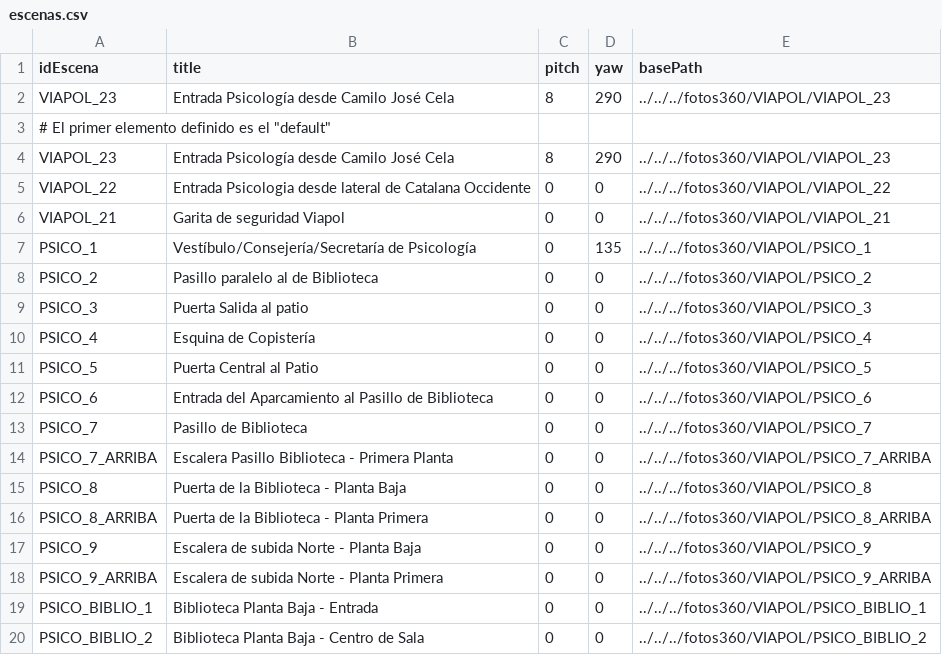
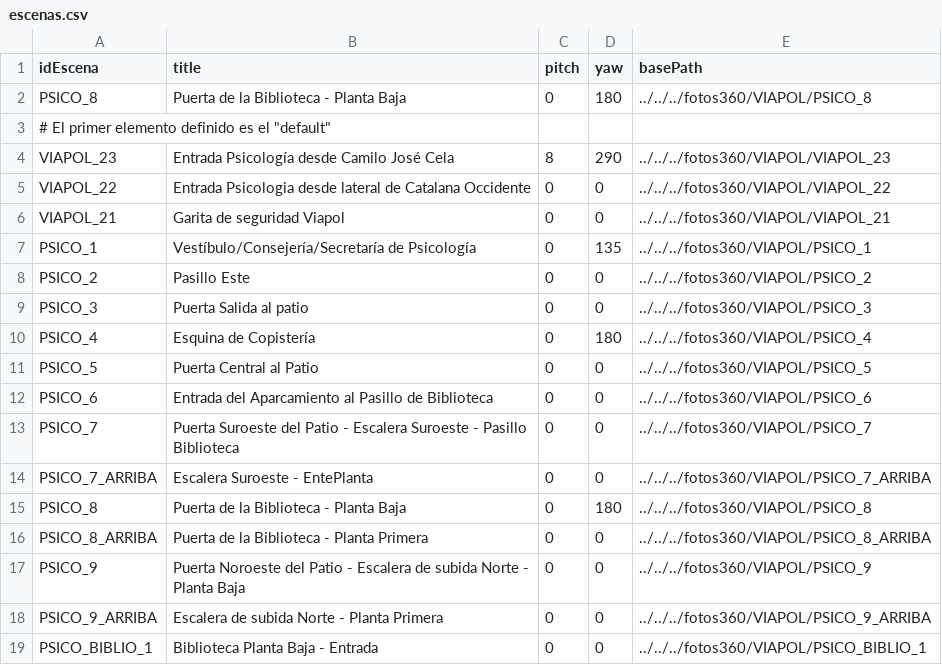
Before and after one commit to jescuderobus/bus360, a CSV file: code/PSICO/escenas.csv, drawn as a sheet; only a part is shown; the shorter side is filled out with more unchanged rows.

```diff
--- a/code/PSICO/escenas.csv
+++ b/code/PSICO/escenas.csv
@@ -1,3 +1,3 @@
 idEscena,title,pitch,yaw,basePath
-"VIAPOL_23","Entrada Psicología desde Camilo José Cela","8","290","../../../fotos360/VIAPOL/VIAPOL_23"
+"PSICO_8","Puerta de la Biblioteca - Planta Baja","0","180","../../../fotos360/VIAPOL/PSICO_8"
 # El primer elemento definido es el "default"
@@ -7,12 +7,12 @@ idEscena,title,pitch,yaw,basePath
 "PSICO_1","Vestíbulo/Consejería/Secretaría de Psicología","0","135","../../../fotos360/VIAPOL/PSICO_1"
-"PSICO_2","Pasillo paralelo al de Biblioteca","0","0","../../../fotos360/VIAPOL/PSICO_2"
+"PSICO_2","Pasillo Este","0","0","../../../fotos360/VIAPOL/PSICO_2"
 "PSICO_3","Puerta Salida al patio","0","0","../../../fotos360/VIAPOL/PSICO_3"
-"PSICO_4","Esquina de Copistería","0","0","../../../fotos360/VIAPOL/PSICO_4"
+"PSICO_4","Esquina de Copistería","0","180","../../../fotos360/VIAPOL/PSICO_4"
 "PSICO_5","Puerta Central al Patio","0","0","../../../fotos360/VIAPOL/PSICO_5"
 "PSICO_6","Entrada del Aparcamiento al Pasillo de Biblioteca","0","0","../../../fotos360/VIAPOL/PSICO_6"
-"PSICO_7","Pasillo de Biblioteca","0","0","../../../fotos360/VIAPOL/PSICO_7"
-"PSICO_7_ARRIBA","Escalera Pasillo Biblioteca - Primera Planta","0","0","../../../fotos360/VIAPOL/PSICO_7_ARRIBA"
-"PSICO_8","Puerta de la Biblioteca - Planta Baja","0","0","../../../fotos360/VIAPOL/PSICO_8"
+"PSICO_7","Puerta Suroeste del Patio - Escalera Suroeste - Pasillo Biblioteca","0","0","../../../fotos360/VIAPOL/PSICO_7"
+"PSICO_7_ARRIBA","Escalera Suroeste - EntePlanta","0","0","../../../fotos360/VIAPOL/PSICO_7_ARRIBA"
+"PSICO_8","Puerta de la Biblioteca - Planta Baja","0","180","../../../fotos360/VIAPOL/PSICO_8"
 "PSICO_8_ARRIBA","Puerta de la Biblioteca - Planta Primera","0","0","../../../fotos360/VIAPOL/PSICO_8_ARRIBA"
-"PSICO_9","Escalera de subida Norte - Planta Baja","0","0","../../../fotos360/VIAPOL/PSICO_9"
+"PSICO_9","Puerta Noroeste del Patio - Escalera de subida Norte - Planta Baja","0","0","../../../fotos360/VIAPOL/PSICO_9"
 "PSICO_9_ARRIBA","Escalera de subida Norte - Planta Primera","0","0","../../../fotos360/VIAPOL/PSICO_9_ARRIBA"
```
Also changed, not shown: code/PSICO/hotspotinfo.csv, 5 other files.
